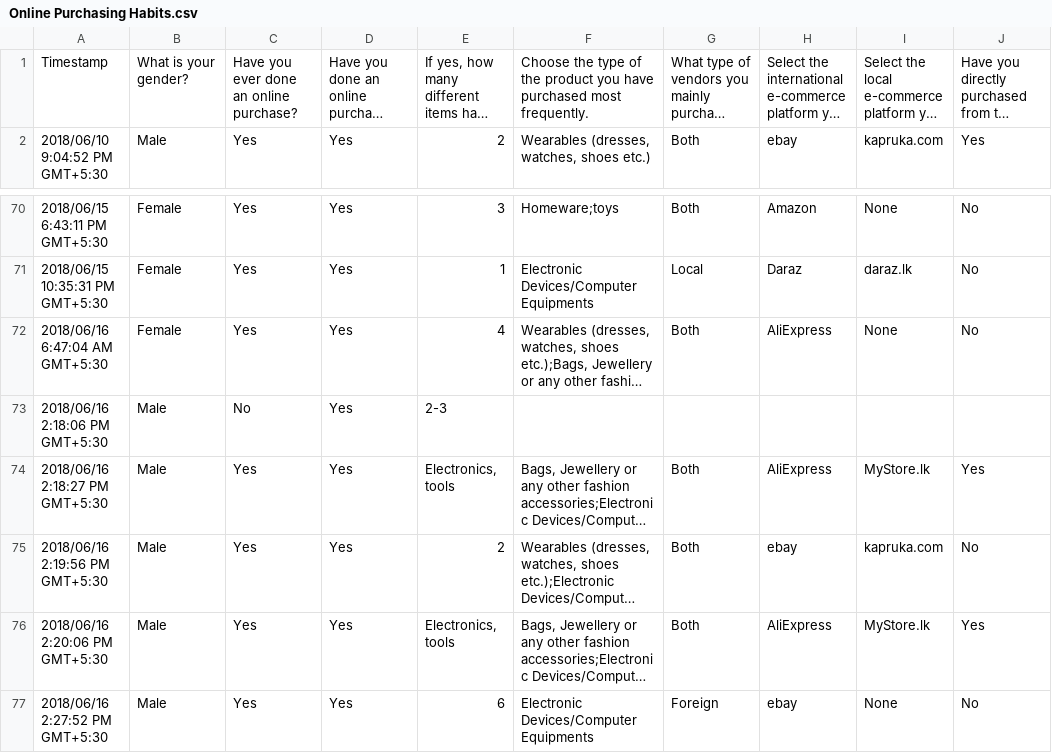
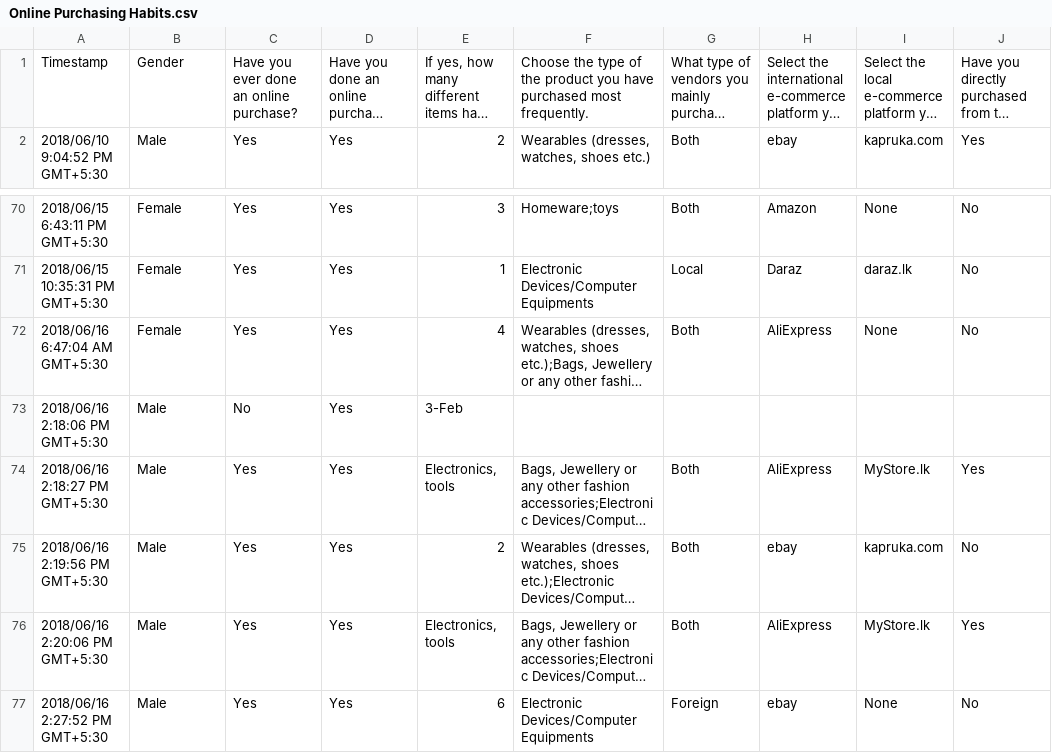
Before and after one commit to PrasadiApsara/StatSurvey_OnlinePurchasing, a CSV file: Survey Results/Online Purchasing Habits.csv, drawn as a sheet; only a part is shown, gaps mark what is left out; long unchanged cells end in …; the diff names each change by its address in the sheet, - before the commit and + after, or states it on an @@ line.

Commit message:
Modified the summary

```diff
--- a/Survey Results/Online Purchasing Habits.csv
+++ b/Survey Results/Online Purchasing Habits.csv
-B1: What is your gender?
+B1: Gender
-E73: 2-3
+E73: 3-Feb
```
